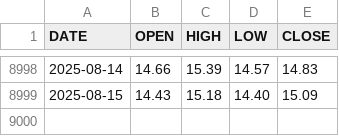
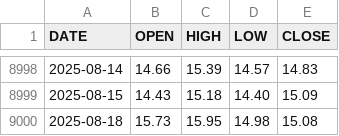
Before and after one commit to aiskakov28/vit_price_index, a CSV file: VIX_History.csv, drawn as a sheet; only a part is shown, gaps mark what is left out; the diff names each change by its address in the sheet, - before the commit and + after, or states it on an @@ line.

```diff
--- a/VIX_History.csv
+++ b/VIX_History.csv
+row 9000: 2025-08-18 | 15.73 | 15.95 | 14.98 | 15.08
```
